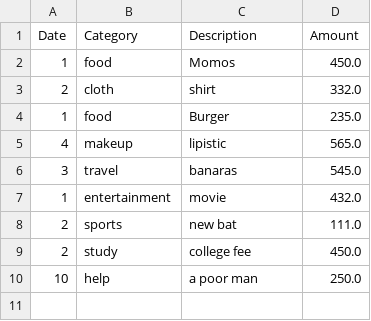
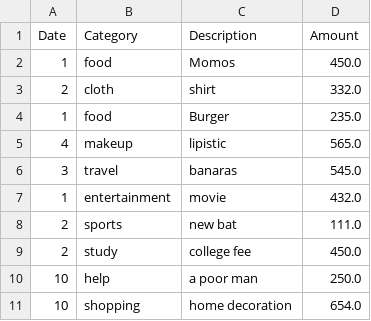
Before and after one commit to dhruvkr4178-sketch/Expense-Tracker, a CSV file: expenses.csv, drawn as a sheet; the diff names each change by its address in the sheet, - before the commit and + after, or states it on an @@ line.

```diff
--- a/expenses.csv
+++ b/expenses.csv
+row 11: 10 | shopping | home decoration | 654.0
```
Also changed, not shown: 1 other file.
